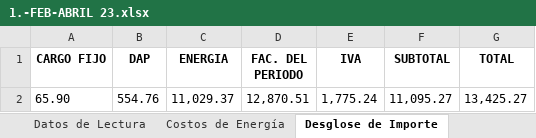
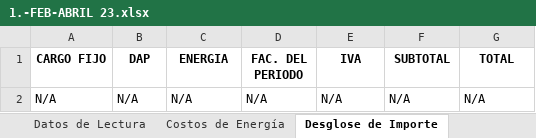
Before and after one commit to oswyman/recibos_cfe, an Excel workbook: uploads/1.-FEB-ABRIL 23.xlsx, sheet Desglose de Importe, drawn as a sheet; values as stored, in another font and other column widths than the file's, no borders; removed rows and columns are numbered as before the commit, all else as after; the diff names each change by its address in the sheet, - before the commit and + after, or states it on an @@ line.

```diff
--- a/uploads/1.-FEB-ABRIL 23.xlsx (sheet Desglose de Importe)
+++ b/uploads/1.-FEB-ABRIL 23.xlsx (sheet Desglose de Importe)
-row 2: 65.90 | 554.76 | 11,029.37 | 12,870.51 | 1,775.24 | 11,095.27 | 13,425.27
+row 2: N/A | N/A | N/A | N/A | N/A | N/A | N/A
```
Also changed, not shown: sheet Consumo Histórico, sheet Costos de Energía, sheet Datos del Cliente, sheet Datos de Lectura, 14 other files.
